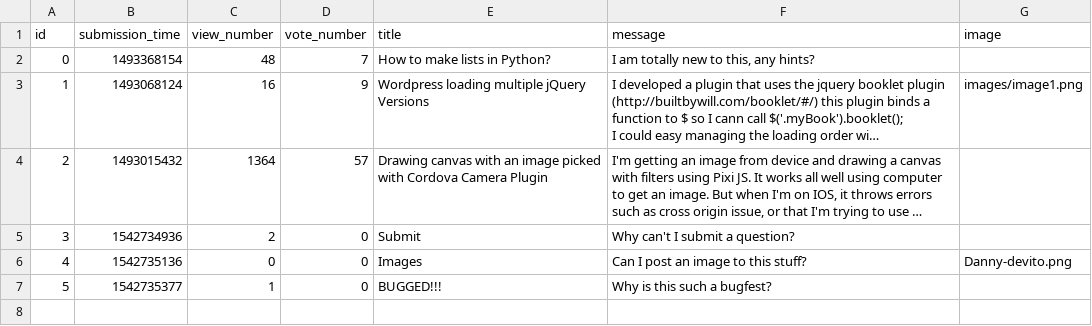
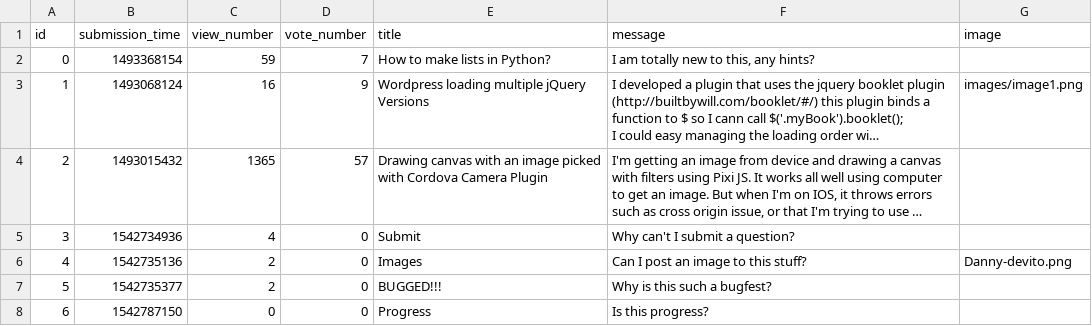
Before and after one commit to gaborBKI/ask-mate-python, a CSV file: question.csv, drawn as a sheet; long unchanged cells end in …; the diff names each change by its address in the sheet, - before the commit and + after, or states it on an @@ line.

```diff
--- a/question.csv
+++ b/question.csv
-C2 (view_number): 48
+C2 (view_number): 59
-C4 (view_number): 1364
+C4 (view_number): 1365
-C5 (view_number): 2
+C5 (view_number): 4
-C6 (view_number): 0
+C6 (view_number): 2
-C7 (view_number): 1
+C7 (view_number): 2
+row 8: 6 | 1542787150 | 0 | 0 | Progress | Is this progress?
```
Also changed, not shown: 2 other files.
